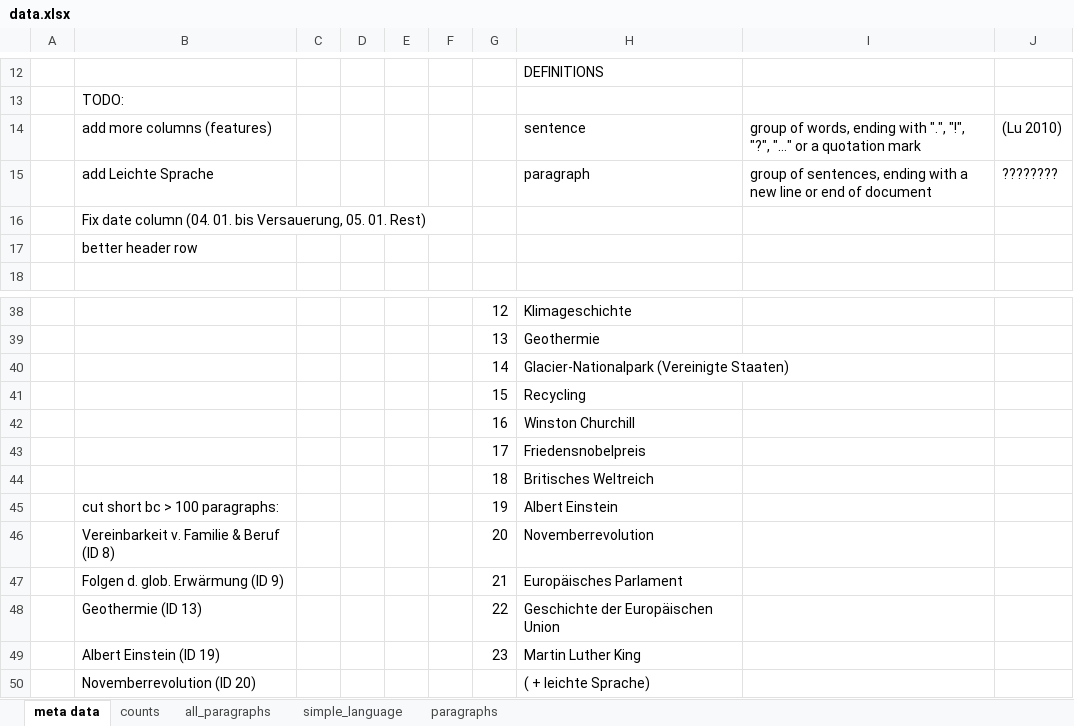
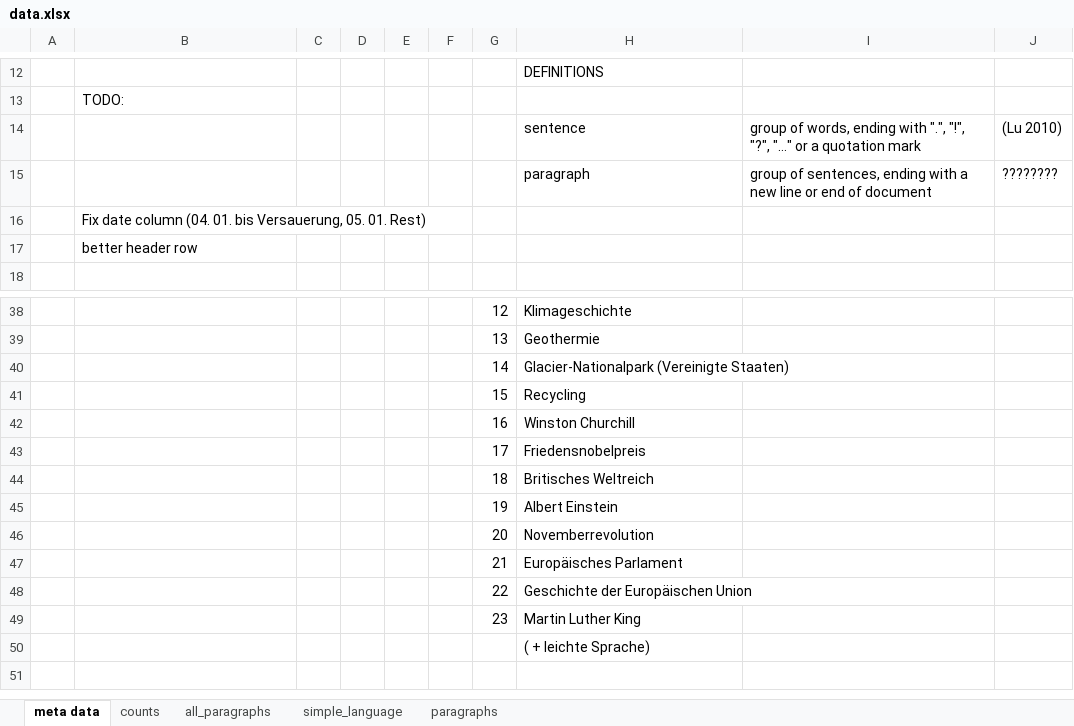
Before and after one commit to malfynnction/bachelor-thesis, an Excel workbook: data.xlsx, sheet meta data, drawn as a sheet; only a part is shown, gaps mark what is left out; values as stored, in another font and other column widths than the file's, no borders; the diff names each change by its address in the sheet, - before the commit and + after, or states it on an @@ line.

```diff
--- a/data.xlsx (sheet meta data)
+++ b/data.xlsx (sheet meta data)
-B14: add more columns (features)
+B14: (empty)
-B15: add Leichte Sprache
+B15: (empty)
-B45: cut short bc > 100 paragraphs:
+B45: (empty)
-B46: Vereinbarkeit v. Familie & Beruf (ID 8)
+B46: (empty)
-B47: Folgen d. glob. Erwärmung (ID 9)
+B47: (empty)
-B48: Geothermie (ID 13)
+B48: (empty)
-B49: Albert Einstein (ID 19)
+B49: (empty)
-B50: Novemberrevolution (ID 20)
+B50: (empty)
```
Also changed, not shown: 1 other file.
